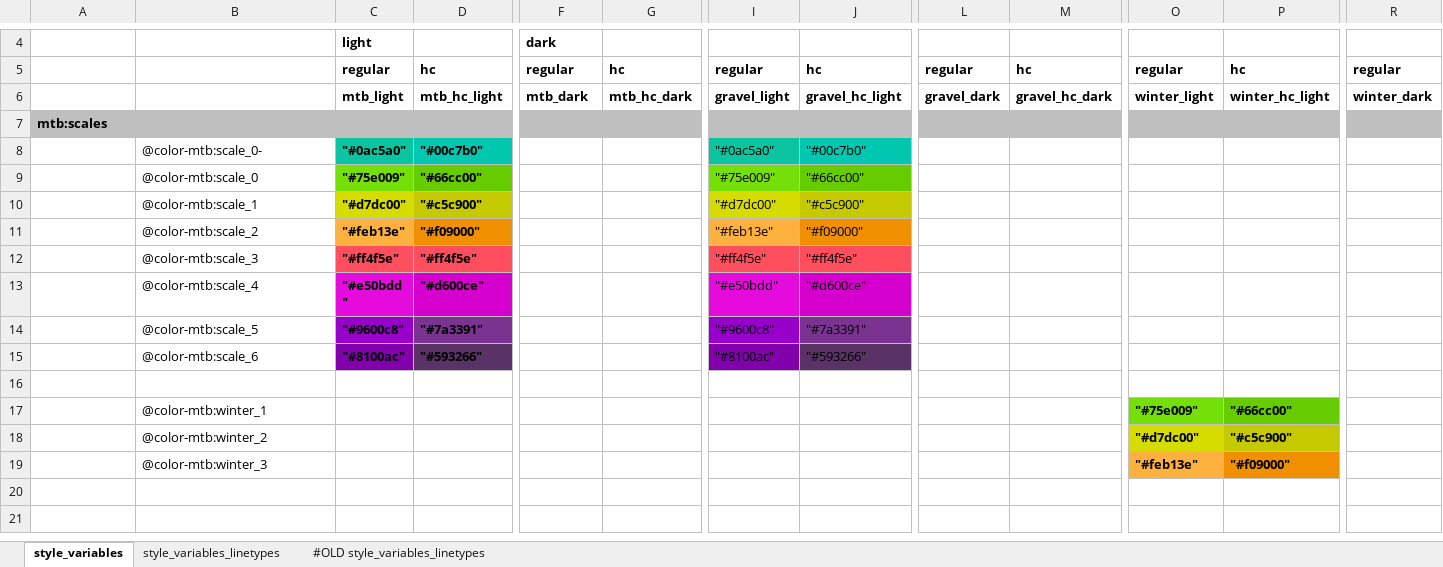
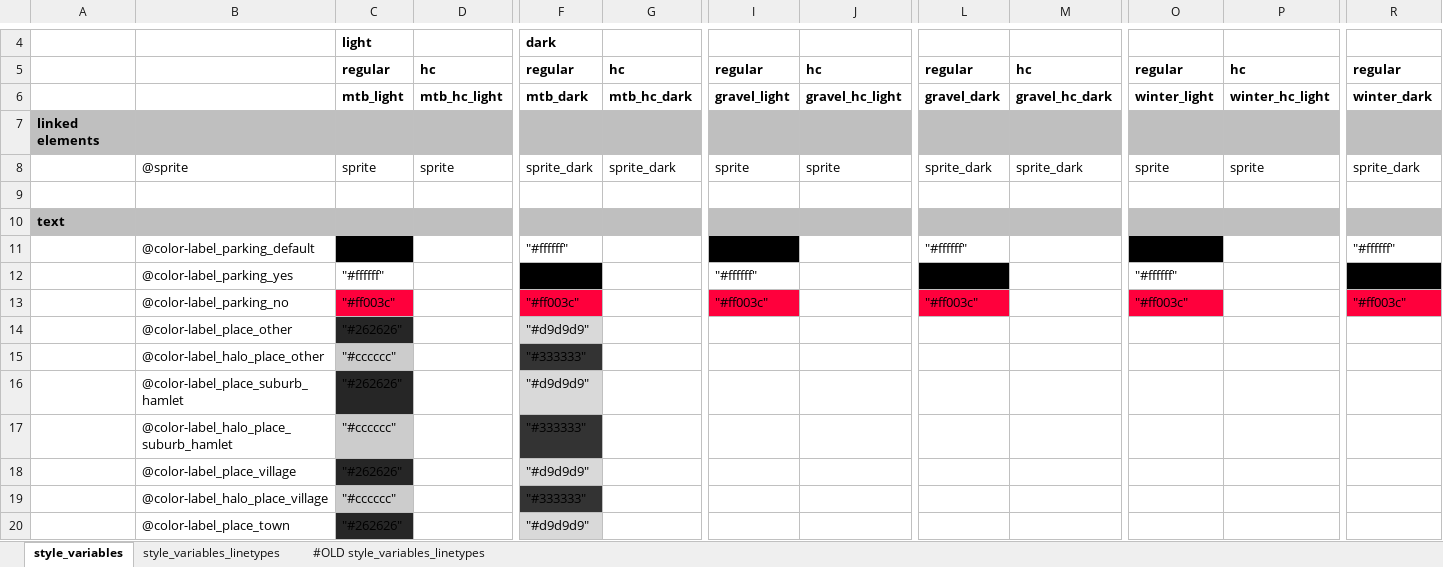
Before and after one commit to MaRaSu/mtb-trailmap, an Excel workbook: style_variables.xlsm, sheet style_variables, drawn as a sheet; only a part is shown, gaps mark what is left out; the shorter side is filled out with more unchanged rows; values as stored, in another font and other column widths than the file's, no borders; rows hold the shown columns only; the diff covers the shown part only; the diff names each change by its address in the sheet, - before the commit and + after, or states it on an @@ line.

Commit message:
v3 dark fillejä, labeleita ym.

```diff
--- a/style_variables.xlsm (sheet style_variables)
+++ b/style_variables.xlsm (sheet style_variables)
+row 7: linked elements
+row 8:  | @sprite | sprite | sprite | sprite_dark | sprite_dark | sprite | sprite | sprite_dark | sprite_dark | sprite | sprite | sprite_dark
+row 9: (empty)
+row 10: text
+row 11:  | @color-label_parking_default | "#000000" |  | "#ffffff" |  | "#000000" |  | "#ffffff" |  | "#000000" |  | "#ffffff"
+row 12:  | @color-label_parking_yes | "#ffffff" |  | "#000000" |  | "#ffffff" |  | "#000000" |  | "#ffffff" |  | "#000000"
+row 13:  | @color-label_parking_no | "#ff003c" |  | "#ff003c" |  | "#ff003c" |  | "#ff003c" |  | "#ff003c" |  | "#ff003c"
+row 14:  | @color-label_place_other | "#262626" |  | "#d9d9d9"
+row 15:  | @color-label_halo_place_other | "#cccccc" |  | "#333333"
+row 16:  | @color-label_place_suburb_hamlet | "#262626" |  | "#d9d9d9"
+row 17:  | @color-label_halo_place_suburb_hamlet | "#cccccc" |  | "#333333"
+row 18:  | @color-label_place_village | "#262626" |  | "#d9d9d9"
+row 19:  | @color-label_halo_place_village | "#cccccc" |  | "#333333"
+row 20:  | @color-label_place_town | "#262626" |  | "#d9d9d9"
```
Also changed, not shown: 17 added rows, 3 removed rows, 2 edited cells and cell formats elsewhere in this sheet, formulas that keep their value, 2 other files.
